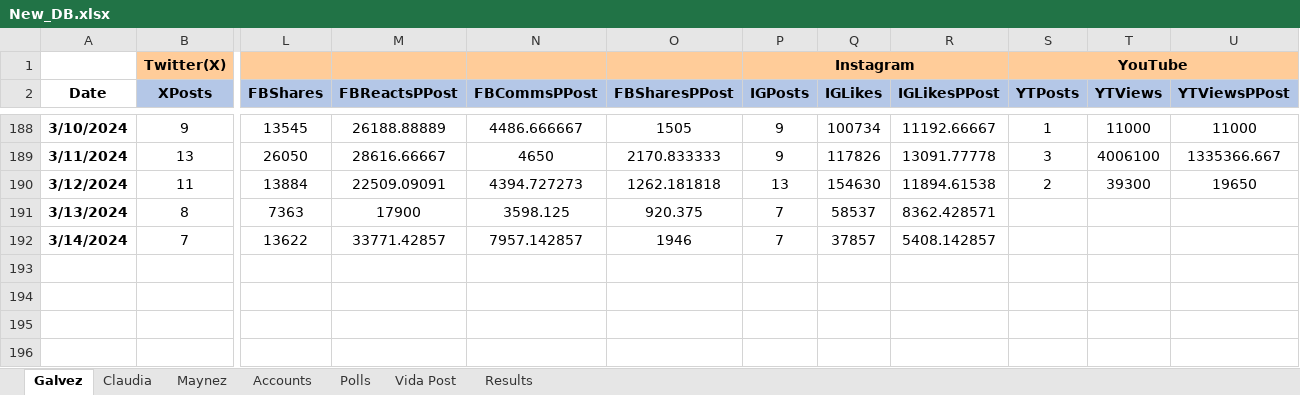
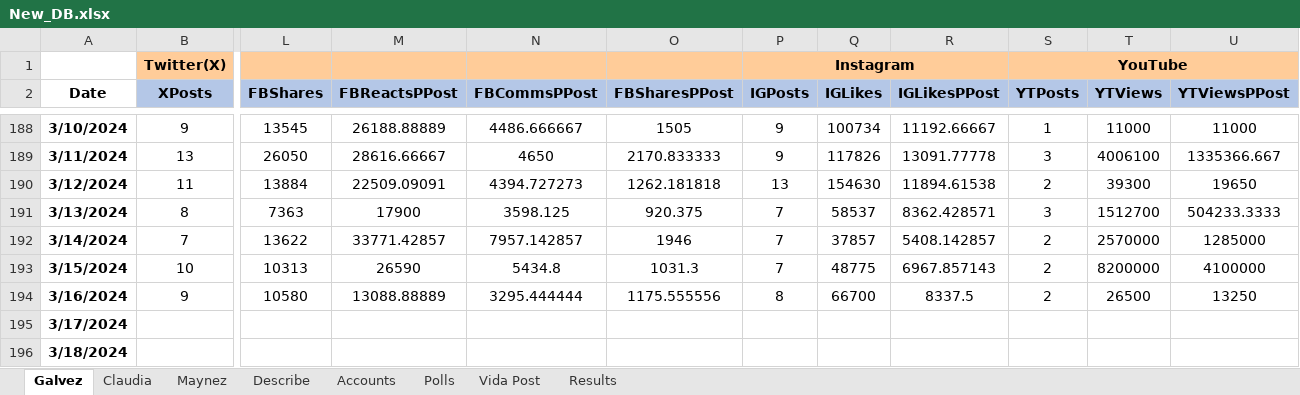
Before and after one commit to gootxyz/election-predictor, an Excel workbook: New_DB.xlsx, sheet Galvez, drawn as a sheet; only a part is shown, gaps mark what is left out; values as stored, in another font and other column widths than the file's, no borders; rows hold the shown columns only; the diff names each change by its address in the sheet, - before the commit and + after, or states it on an @@ line.

```diff
--- a/New_DB.xlsx (sheet Galvez)
+++ b/New_DB.xlsx (sheet Galvez)
+sheet tab: Describe
-S191 (YTPosts): (empty)
+S191 (YTPosts): 3
-T191 (YTViews): (empty)
+T191 (YTViews): 1512700
-U191 (YTViewsPPost): (empty)
+U191 (YTViewsPPost): 504233.3333
-S192 (YTPosts): (empty)
+S192 (YTPosts): 2
-T192 (YTViews): (empty)
+T192 (YTViews): 2570000
-U192 (YTViewsPPost): (empty)
+U192 (YTViewsPPost): 1285000
+row 193: 3/15/2024 | 10 | 10313 | 26590 | 5434.8 | 1031.3 | 7 | 48775 | 6967.857143 | 2 | 8200000 | 4100000
+row 194: 3/16/2024 | 9 | 10580 | 13088.88889 | 3295.444444 | 1175.555556 | 8 | 66700 | 8337.5 | 2 | 26500 | 13250
+row 195: 3/17/2024
+row 196: 3/18/2024
```
Also changed, not shown: sheet Maynez, sheet Claudia, 1 other file.
